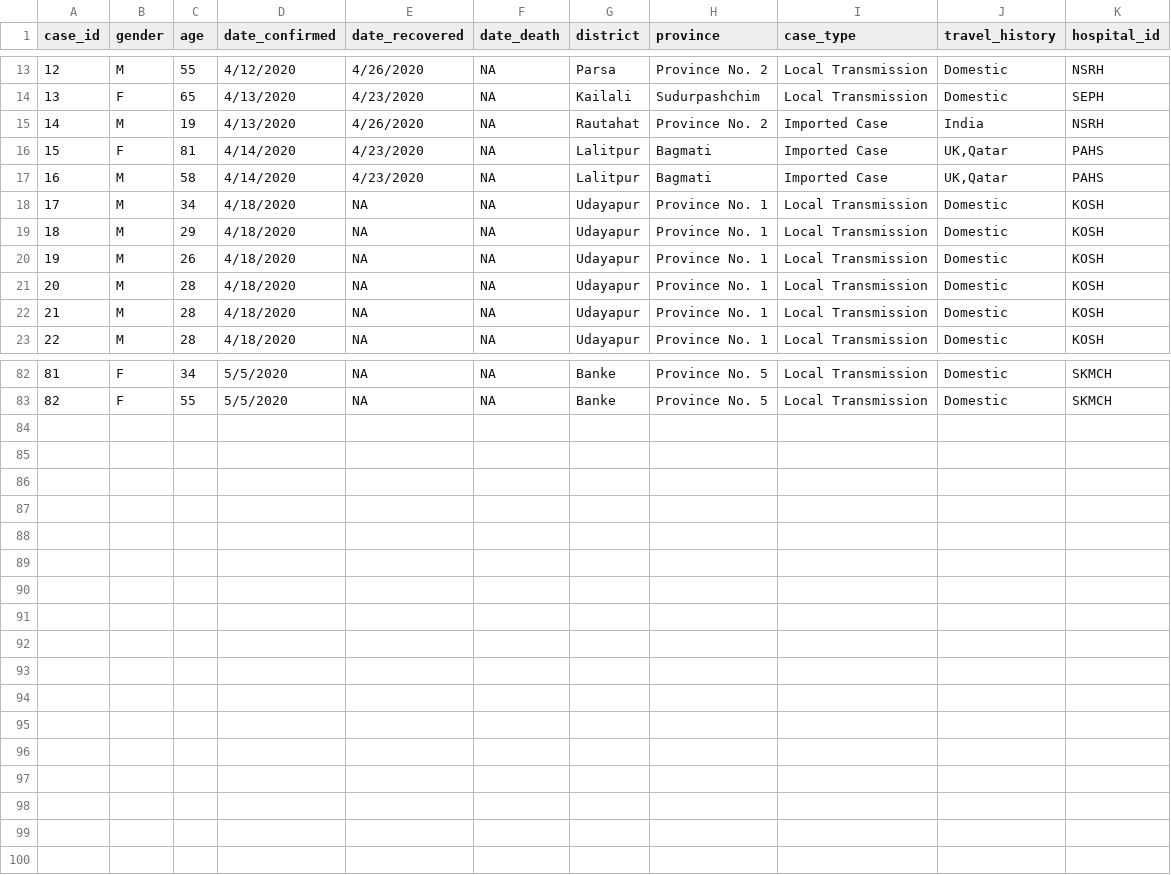
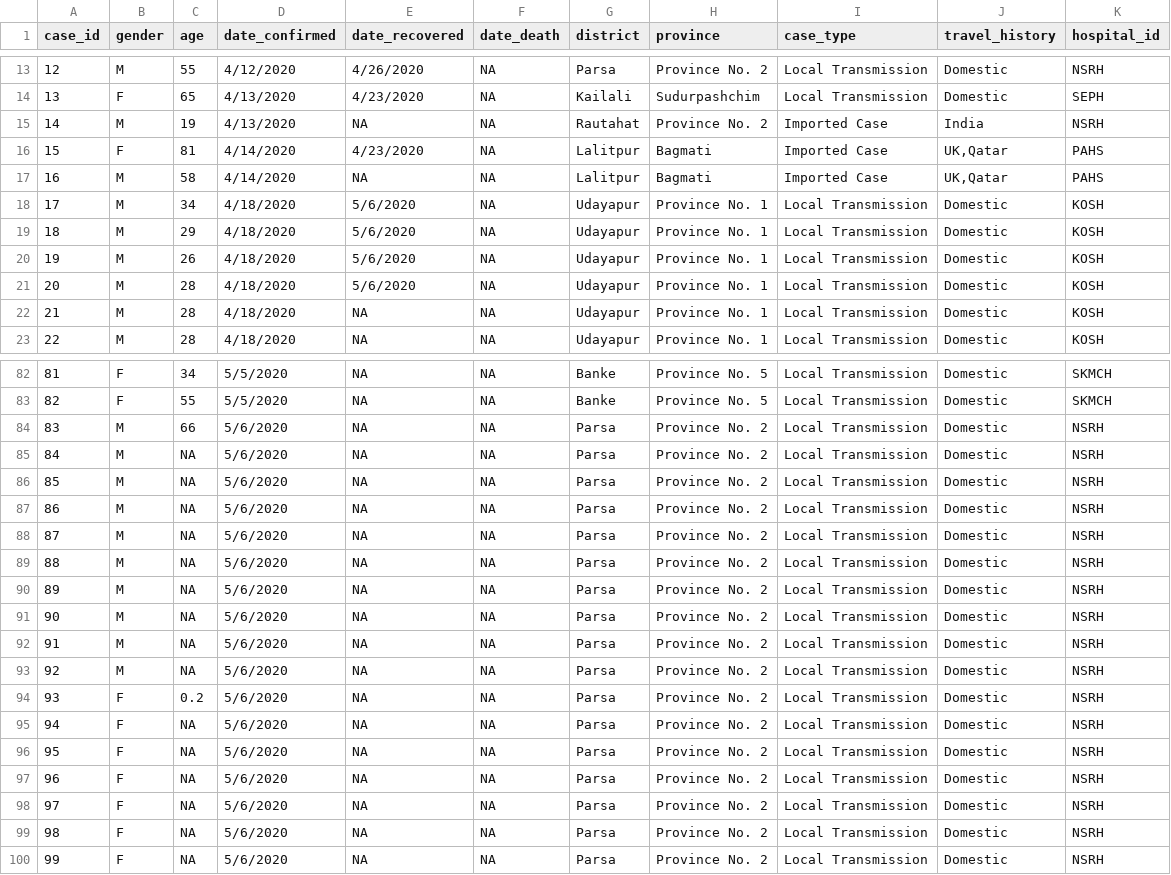
Before and after one commit to raunakms/covid19nepal, a TSV file: data/data_patients.tsv, drawn as a sheet; only a part is shown, gaps mark what is left out; the diff covers the shown part only.

```diff
--- a/data/data_patients.tsv
+++ b/data/data_patients.tsv
@@ -14,9 +14,9 @@ case_id	gender	age	date_confirmed	date_recovered	date_death	district	province	ca
 13	F	65	4/13/2020	4/23/2020	NA	Kailali	Sudurpashchim	Local Transmission	Domestic	SEPH
-14	M	19	4/13/2020	4/26/2020	NA	Rautahat	Province No. 2	Imported Case	India	NSRH
+14	M	19	4/13/2020	NA	NA	Rautahat	Province No. 2	Imported Case	India	NSRH
 15	F	81	4/14/2020	4/23/2020	NA	Lalitpur	Bagmati	Imported Case	UK,Qatar	PAHS
-16	M	58	4/14/2020	4/23/2020	NA	Lalitpur	Bagmati	Imported Case	UK,Qatar	PAHS
-17	M	34	4/18/2020	NA	NA	Udayapur	Province No. 1	Local Transmission	Domestic	KOSH
-18	M	29	4/18/2020	NA	NA	Udayapur	Province No. 1	Local Transmission	Domestic	KOSH
-19	M	26	4/18/2020	NA	NA	Udayapur	Province No. 1	Local Transmission	Domestic	KOSH
-20	M	28	4/18/2020	NA	NA	Udayapur	Province No. 1	Local Transmission	Domestic	KOSH
+16	M	58	4/14/2020	NA	NA	Lalitpur	Bagmati	Imported Case	UK,Qatar	PAHS
+17	M	34	4/18/2020	5/6/2020	NA	Udayapur	Province No. 1	Local Transmission	Domestic	KOSH
+18	M	29	4/18/2020	5/6/2020	NA	Udayapur	Province No. 1	Local Transmission	Domestic	KOSH
+19	M	26	4/18/2020	5/6/2020	NA	Udayapur	Province No. 1	Local Transmission	Domestic	KOSH
+20	M	28	4/18/2020	5/6/2020	NA	Udayapur	Province No. 1	Local Transmission	Domestic	KOSH
 21	M	28	4/18/2020	NA	NA	Udayapur	Province No. 1	Local Transmission	Domestic	KOSH
@@ -83 +83,18 @@ case_id	gender	age	date_confirmed	date_recovered	date_death	district	province	ca
 82	F	55	5/5/2020	NA	NA	Banke	Province No. 5	Local Transmission	Domestic	SKMCH
+83	M	66	5/6/2020	NA	NA	Parsa	Province No. 2	Local Transmission	Domestic	NSRH
+84	M	NA	5/6/2020	NA	NA	Parsa	Province No. 2	Local Transmission	Domestic	NSRH
+85	M	NA	5/6/2020	NA	NA	Parsa	Province No. 2	Local Transmission	Domestic	NSRH
+86	M	NA	5/6/2020	NA	NA	Parsa	Province No. 2	Local Transmission	Domestic	NSRH
+87	M	NA	5/6/2020	NA	NA	Parsa	Province No. 2	Local Transmission	Domestic	NSRH
+88	M	NA	5/6/2020	NA	NA	Parsa	Province No. 2	Local Transmission	Domestic	NSRH
+89	M	NA	5/6/2020	NA	NA	Parsa	Province No. 2	Local Transmission	Domestic	NSRH
+90	M	NA	5/6/2020	NA	NA	Parsa	Province No. 2	Local Transmission	Domestic	NSRH
+91	M	NA	5/6/2020	NA	NA	Parsa	Province No. 2	Local Transmission	Domestic	NSRH
+92	M	NA	5/6/2020	NA	NA	Parsa	Province No. 2	Local Transmission	Domestic	NSRH
+93	F	0.2	5/6/2020	NA	NA	Parsa	Province No. 2	Local Transmission	Domestic	NSRH
+94	F	NA	5/6/2020	NA	NA	Parsa	Province No. 2	Local Transmission	Domestic	NSRH
+95	F	NA	5/6/2020	NA	NA	Parsa	Province No. 2	Local Transmission	Domestic	NSRH
+96	F	NA	5/6/2020	NA	NA	Parsa	Province No. 2	Local Transmission	Domestic	NSRH
+97	F	NA	5/6/2020	NA	NA	Parsa	Province No. 2	Local Transmission	Domestic	NSRH
+98	F	NA	5/6/2020	NA	NA	Parsa	Province No. 2	Local Transmission	Domestic	NSRH
+99	F	NA	5/6/2020	NA	NA	Parsa	Province No. 2	Local Transmission	Domestic	NSRH
```
Also changed, not shown: 2 edited cells elsewhere in this file, data/data_by_labs.tsv, data/data_total.tsv.
